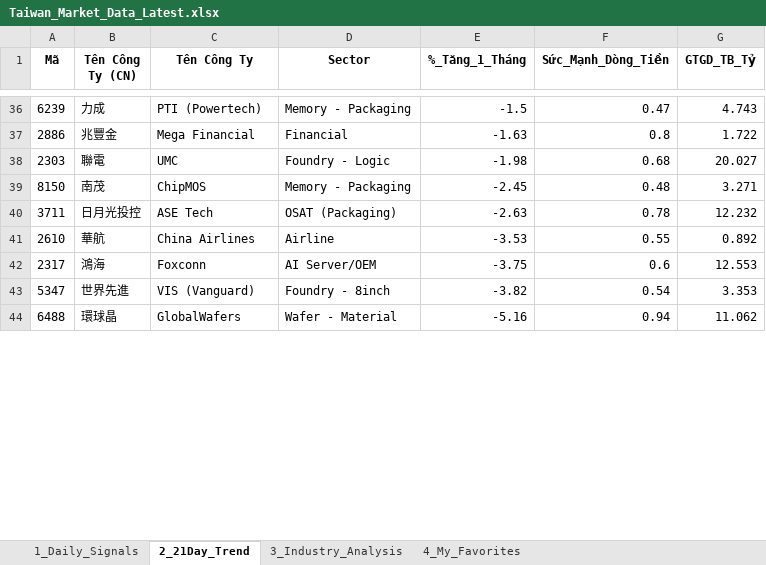
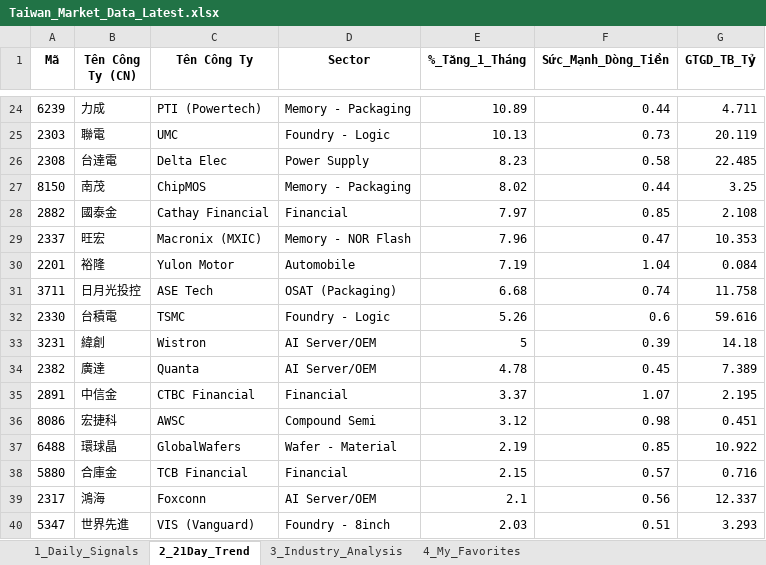
Before and after one commit to chipmoon/dashboard-tw, an Excel workbook: Taiwan_Market_Data_Latest.xlsx, sheet 2_21Day_Trend, drawn as a sheet; only a part is shown, gaps mark what is left out; values as stored, in another font and other column widths than the file's, no borders; removed rows and columns are numbered as before the commit, all else as after; the diff covers the shown part only; the diff names each change by its address in the sheet, - before the commit and + after, or states it on an @@ line.

```diff
--- a/Taiwan_Market_Data_Latest.xlsx (sheet 2_21Day_Trend)
+++ b/Taiwan_Market_Data_Latest.xlsx (sheet 2_21Day_Trend)
-E24 (%_Tăng_1_Tháng): -1.5
+E24 (%_Tăng_1_Tháng): 10.89
-F24 (Sức_Mạnh_Dòng_Tiền): 0.47
+F24 (Sức_Mạnh_Dòng_Tiền): 0.44
-G24 (GTGD_TB_Tỷ): 4.743
+G24 (GTGD_TB_Tỷ): 4.711
-row 37: 2886 | 兆豐金 | Mega Financial | Financial | -1.63 | 0.8 | 1.722
-E25 (%_Tăng_1_Tháng): -1.98
+E25 (%_Tăng_1_Tháng): 10.13
-F25 (Sức_Mạnh_Dòng_Tiền): 0.68
+F25 (Sức_Mạnh_Dòng_Tiền): 0.73
-G25 (GTGD_TB_Tỷ): 20.027
+G25 (GTGD_TB_Tỷ): 20.119
+row 26: 2308 | 台達電 | Delta Elec | Power Supply | 8.23 | 0.58 | 22.485
-E27 (%_Tăng_1_Tháng): -2.45
+E27 (%_Tăng_1_Tháng): 8.02
-F27 (Sức_Mạnh_Dòng_Tiền): 0.48
+F27 (Sức_Mạnh_Dòng_Tiền): 0.44
-G27 (GTGD_TB_Tỷ): 3.271
+G27 (GTGD_TB_Tỷ): 3.25
+row 28: 2882 | 國泰金 | Cathay Financial | Financial | 7.97 | 0.85 | 2.108
+row 29: 2337 | 旺宏 | Macronix (MXIC) | Memory - NOR Flash | 7.96 | 0.47 | 10.353
+row 30: 2201 | 裕隆 | Yulon Motor | Automobile | 7.19 | 1.04 | 0.084
-E31 (%_Tăng_1_Tháng): -2.63
+E31 (%_Tăng_1_Tháng): 6.68
-F31 (Sức_Mạnh_Dòng_Tiền): 0.78
+F31 (Sức_Mạnh_Dòng_Tiền): 0.74
-G31 (GTGD_TB_Tỷ): 12.232
+G31 (GTGD_TB_Tỷ): 11.758
-row 41: 2610 | 華航 | China Airlines | Airline | -3.53 | 0.55 | 0.892
+row 32: 2330 | 台積電 | TSMC | Foundry - Logic | 5.26 | 0.6 | 59.616
+row 33: 3231 | 緯創 | Wistron | AI Server/OEM | 5 | 0.39 | 14.18
+row 34: 2382 | 廣達 | Quanta | AI Server/OEM | 4.78 | 0.45 | 7.389
+row 35: 2891 | 中信金 | CTBC Financial | Financial | 3.37 | 1.07 | 2.195
+row 36: 8086 | 宏捷科 | AWSC | Compound Semi | 3.12 | 0.98 | 0.451
+row 37: 6488 | 環球晶 | GlobalWafers | Wafer - Material | 2.19 | 0.85 | 10.922
+row 38: 5880 | 合庫金 | TCB Financial | Financial | 2.15 | 0.57 | 0.716
-E39 (%_Tăng_1_Tháng): -3.75
+E39 (%_Tăng_1_Tháng): 2.1
-F39 (Sức_Mạnh_Dòng_Tiền): 0.6
+F39 (Sức_Mạnh_Dòng_Tiền): 0.56
-G39 (GTGD_TB_Tỷ): 12.553
+G39 (GTGD_TB_Tỷ): 12.337
-E40 (%_Tăng_1_Tháng): -3.82
+E40 (%_Tăng_1_Tháng): 2.03
-F40 (Sức_Mạnh_Dòng_Tiền): 0.54
+F40 (Sức_Mạnh_Dòng_Tiền): 0.51
-G40 (GTGD_TB_Tỷ): 3.353
+G40 (GTGD_TB_Tỷ): 3.293
-row 44: 6488 | 環球晶 | GlobalWafers | Wafer - Material | -5.16 | 0.94 | 11.062
```
Also changed, not shown: 20 added rows, 28 removed rows and 42 edited cells elsewhere in this sheet, sheet 1_Daily_Signals, sheet 3_Industry_Analysis, sheet 4_My_Favorites.
